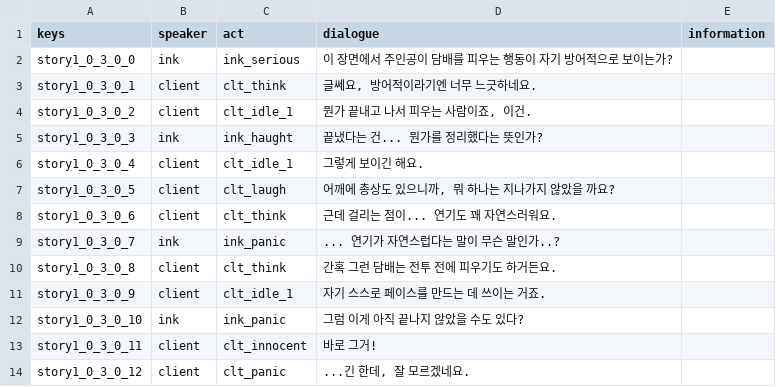
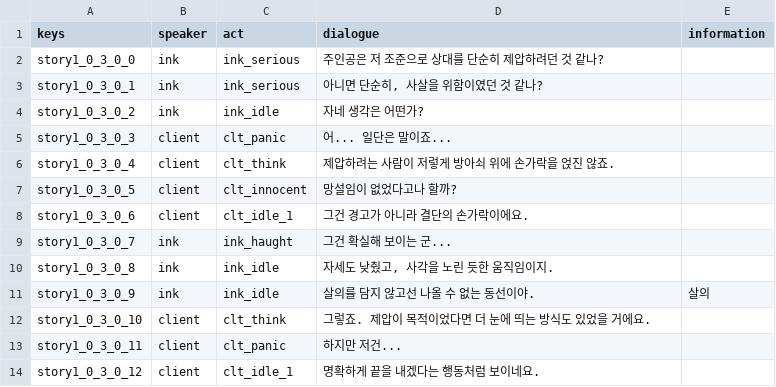
Before and after one commit to TeamODD/MidnightStudio, a CSV file: MidnightStudio/Assets/Resources/story1_0_3_0.csv, drawn as a sheet; only a part is shown; the diff covers the shown part only.

```diff
--- a/MidnightStudio/Assets/Resources/story1_0_3_0.csv
+++ b/MidnightStudio/Assets/Resources/story1_0_3_0.csv
@@ -1,14 +1,14 @@
 keys,speaker,act,dialogue,information
-story1_0_3_0_0,ink,ink_serious,이 장면에서 주인공이 담배를 피우는 행동이 자기 방어적으로 보이는가?,
-story1_0_3_0_1,client,clt_think,"글쎄요, 방어적이라기엔 너무 느긋하네요.",
-story1_0_3_0_2,client,clt_idle_1,"뭔가 끝내고 나서 피우는 사람이죠, 이건.",
-story1_0_3_0_3,ink,ink_haught,끝냈다는 건... 뭔가를 정리했다는 뜻인가?,
-story1_0_3_0_4,client,clt_idle_1,그렇게 보이긴 해요.,
-story1_0_3_0_5,client,clt_laugh,"어깨에 총상도 있으니까, 뭐 하나는 지나가지 않았을 까요?",
-story1_0_3_0_6,client,clt_think,근데 걸리는 점이... 연기도 꽤 자연스러워요.,
-story1_0_3_0_7,ink,ink_panic,... 연기가 자연스럽다는 말이 무슨 말인가..?,
-story1_0_3_0_8,client,clt_think,간혹 그런 담배는 전투 전에 피우기도 하거든요.,
-story1_0_3_0_9,client,clt_idle_1,자기 스스로 페이스를 만드는 데 쓰이는 거죠.,
-story1_0_3_0_10,ink,ink_panic,그럼 이게 아직 끝나지 않았을 수도 있다?,
-story1_0_3_0_11,client,clt_innocent,바로 그거!,
-story1_0_3_0_12,client,clt_panic,"...긴 한데, 잘 모르겠네요.",
+story1_0_3_0_0,ink,ink_serious,주인공은 저 조준으로 상대를 단순히 제압하려던 것 같나?,
+story1_0_3_0_1,ink,ink_serious,"아니면 단순히, 사살을 위함이였던 것 같나?",
+story1_0_3_0_2,ink,ink_idle,자네 생각은 어떤가?,
+story1_0_3_0_3,client,clt_panic,어... 일단은 말이죠...,
+story1_0_3_0_4,client,clt_think,제압하려는 사람이 저렇게 방아쇠 위에 손가락을 얹진 않죠.,
+story1_0_3_0_5,client,clt_innocent,망설임이 없었다고나 할까?,
+story1_0_3_0_6,client,clt_idle_1,그건 경고가 아니라 결단의 손가락이에요.,
+story1_0_3_0_7,ink,ink_haught,그건 확실해 보이는 군...,
+story1_0_3_0_8,ink,ink_idle,"자세도 낮췄고, 사각을 노린 듯한 움직임이지.",
+story1_0_3_0_9,ink,ink_idle,살의를 담지 않고선 나올 수 없는 동선이야.,살의
+story1_0_3_0_10,client,clt_think,그렇죠. 제압이 목적이었다면 더 눈에 띄는 방식도 있었을 거에요.,
+story1_0_3_0_11,client,clt_panic,하지만 저건...,
+story1_0_3_0_12,client,clt_idle_1,명확하게 끝을 내겠다는 행동처럼 보이네요.,
```
Also changed, not shown: 3 added rows and 8 edited cells elsewhere in this file, MidnightStudio/Assets/Resources/story1_0_0_0.csv, 21 other files.
